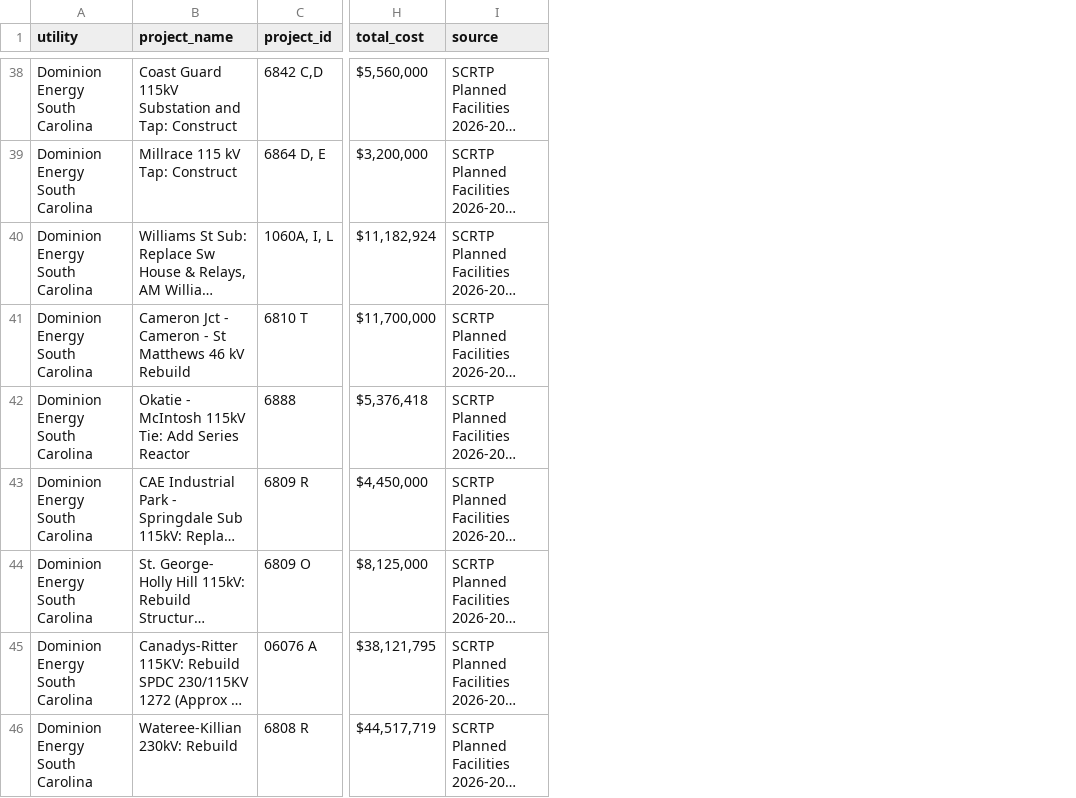
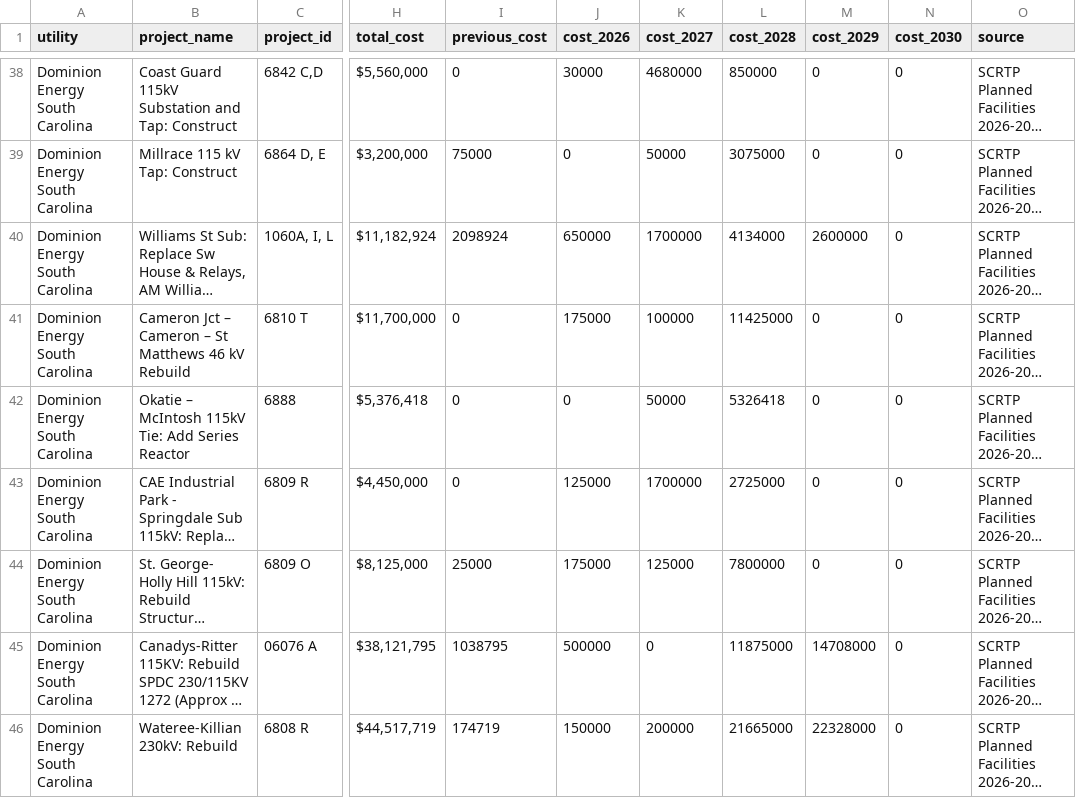
Before and after one commit to Lusangim/Shell_Hacks, a CSV file: data/raw/desc_2026_2030_projects.csv, drawn as a sheet; only a part is shown, gaps mark what is left out; long unchanged cells end in …; the diff covers the shown part only; the diff names each change by its address in the sheet, - before the commit and + after, or states it on an @@ line.

Commit message:
DATA: T1.1 parse project fields

```diff
--- a/data/raw/desc_2026_2030_projects.csv
+++ b/data/raw/desc_2026_2030_projects.csv
+column I (previous_cost), rows 38-46: 0 | 75000 | 2098924 | 0 | 0 | 0 | 25000 | 1038795 | 174719
+column J (cost_2026), rows 38-46: 30000 | 0 | 650000 | 175000 | 0 | 125000 | 175000 | 500000 | 150000
+column K (cost_2027), rows 38-46: 4680000 | 50000 | 1700000 | 100000 | 50000 | 1700000 | 125000 | 0 | 200000
+column L (cost_2028), rows 38-46: 850000 | 3075000 | 4134000 | 11425000 | 5326418 | 2725000 | 7800000 | 11875000 | 21665000
+column M (cost_2029), rows 38-46: 0 | 0 | 2600000 | 0 | 0 | 0 | 0 | 14708000 | 22328000
+column N (cost_2030), rows 38-46: all 0
-B41 (project_name): Cameron Jct - Cameron - St Matthews…
+B41 (project_name): Cameron Jct – Cameron – St Matthews…
-B42 (project_name): Okatie - McIntosh 115kV…
+B42 (project_name): Okatie – McIntosh 115kV…
```
Also changed, not shown: 19 edited cells elsewhere in this file, data/build/placement_report.csv, 9 other files.
